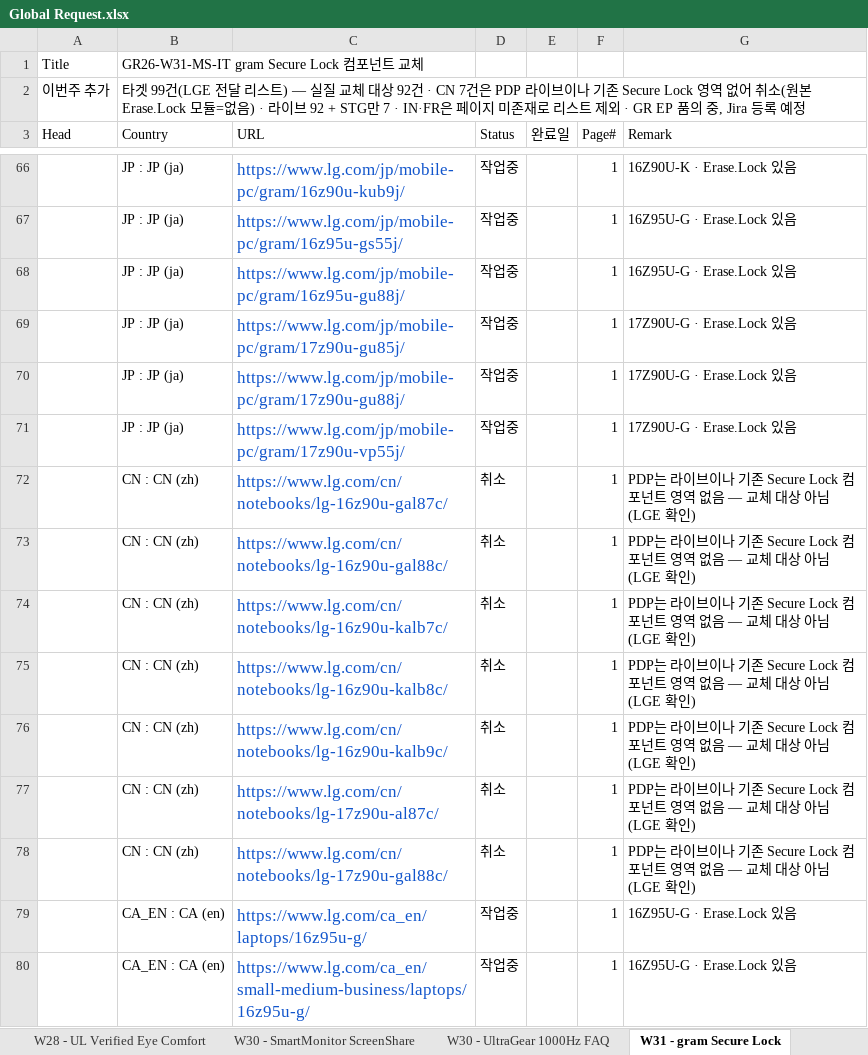
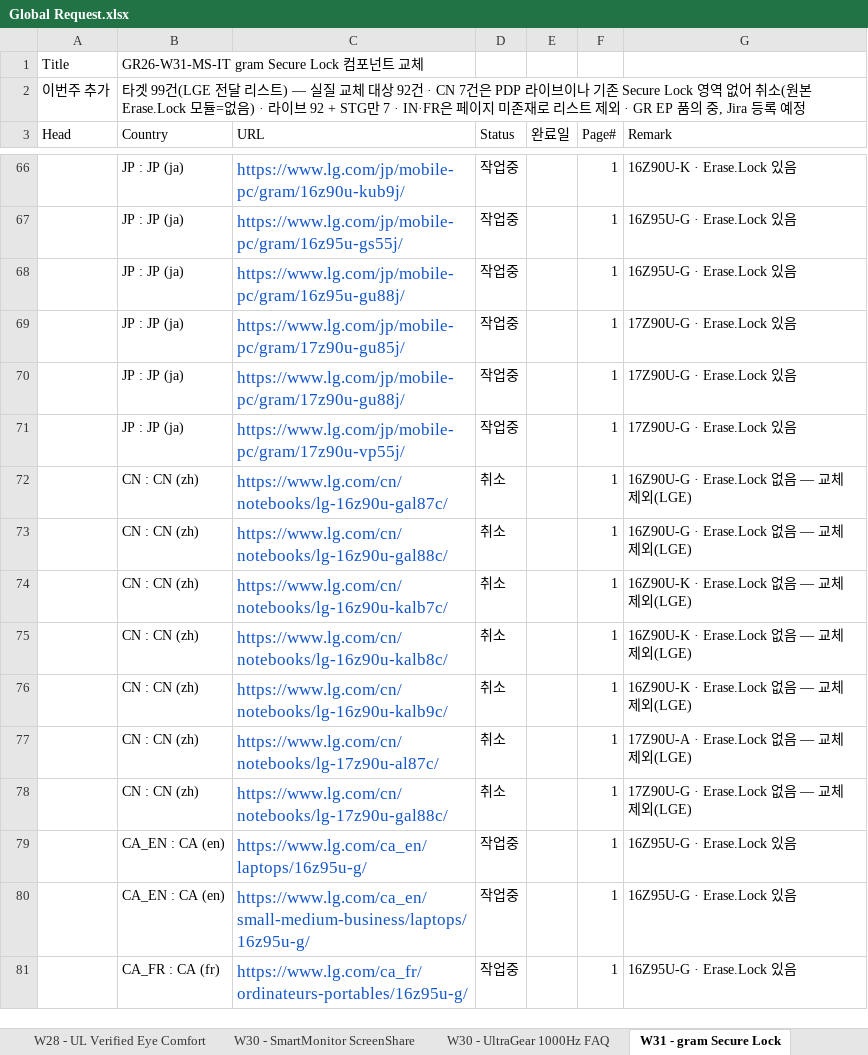
Before and after one commit to towdew/hs-dashboard, an Excel workbook: it/Global Request.xlsx, sheet W31 - gram Secure Lock, drawn as a sheet; only a part is shown, gaps mark what is left out; the shorter side is filled out with more unchanged rows; values as stored, in another font and other column widths than the file's, no borders; the diff names each change by its address in the sheet, - before the commit and + after, or states it on an @@ line.

```diff
--- a/it/Global Request.xlsx (sheet W31 - gram Secure Lock)
+++ b/it/Global Request.xlsx (sheet W31 - gram Secure Lock)
-G72:G73 (Remark): PDP는 라이브이나 기존 Secure Lock 컴포넌트 영역 없음 — 교체 대상 아님(LGE 확인)
+G72:G73 (Remark): 16Z90U-G · Erase.Lock 없음 — 교체 제외(LGE)
-G74:G76 (Remark): PDP는 라이브이나 기존 Secure Lock 컴포넌트 영역 없음 — 교체 대상 아님(LGE 확인)
+G74:G76 (Remark): 16Z90U-K · Erase.Lock 없음 — 교체 제외(LGE)
-G77 (Remark): PDP는 라이브이나 기존 Secure Lock 컴포넌트 영역 없음 — 교체 대상 아님(LGE 확인)
+G77 (Remark): 17Z90U-A · Erase.Lock 없음 — 교체 제외(LGE)
-G78 (Remark): PDP는 라이브이나 기존 Secure Lock 컴포넌트 영역 없음 — 교체 대상 아님(LGE 확인)
+G78 (Remark): 17Z90U-G · Erase.Lock 없음 — 교체 제외(LGE)
```
